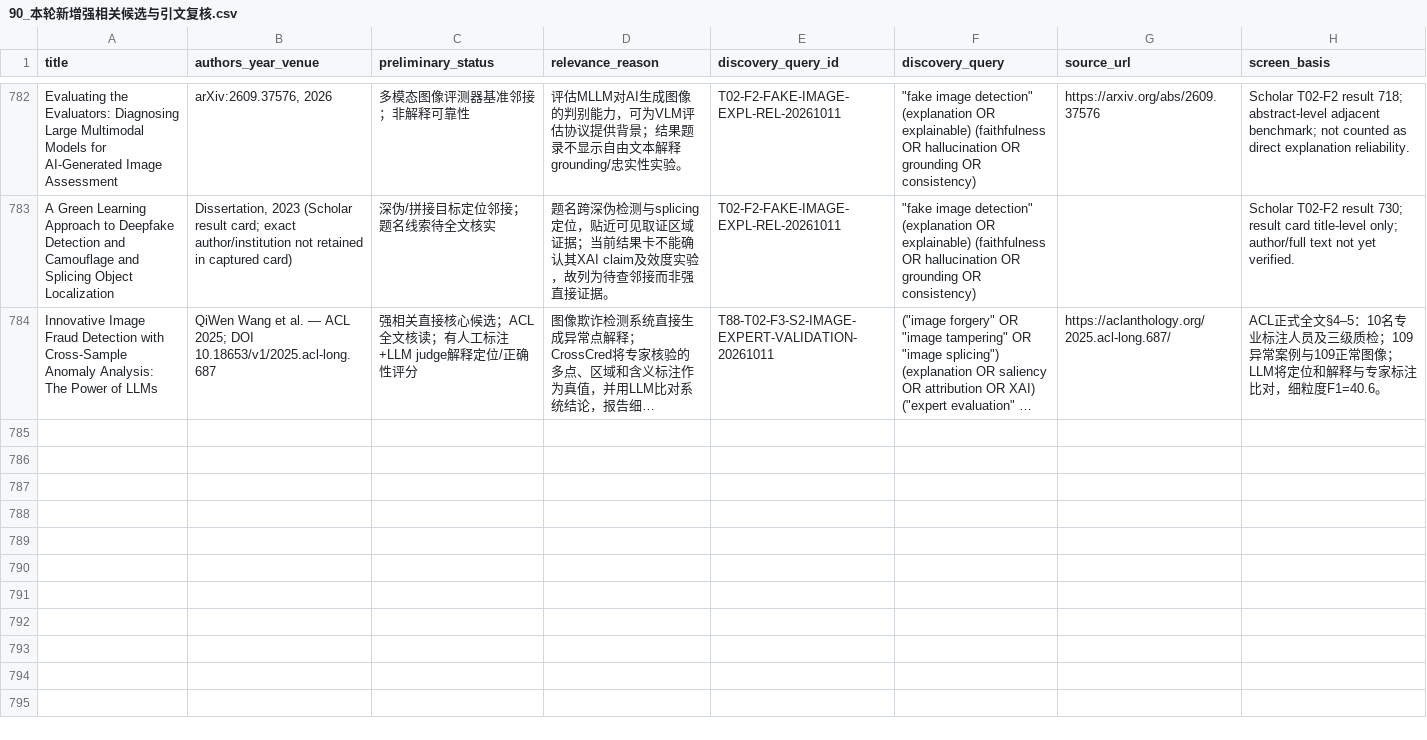
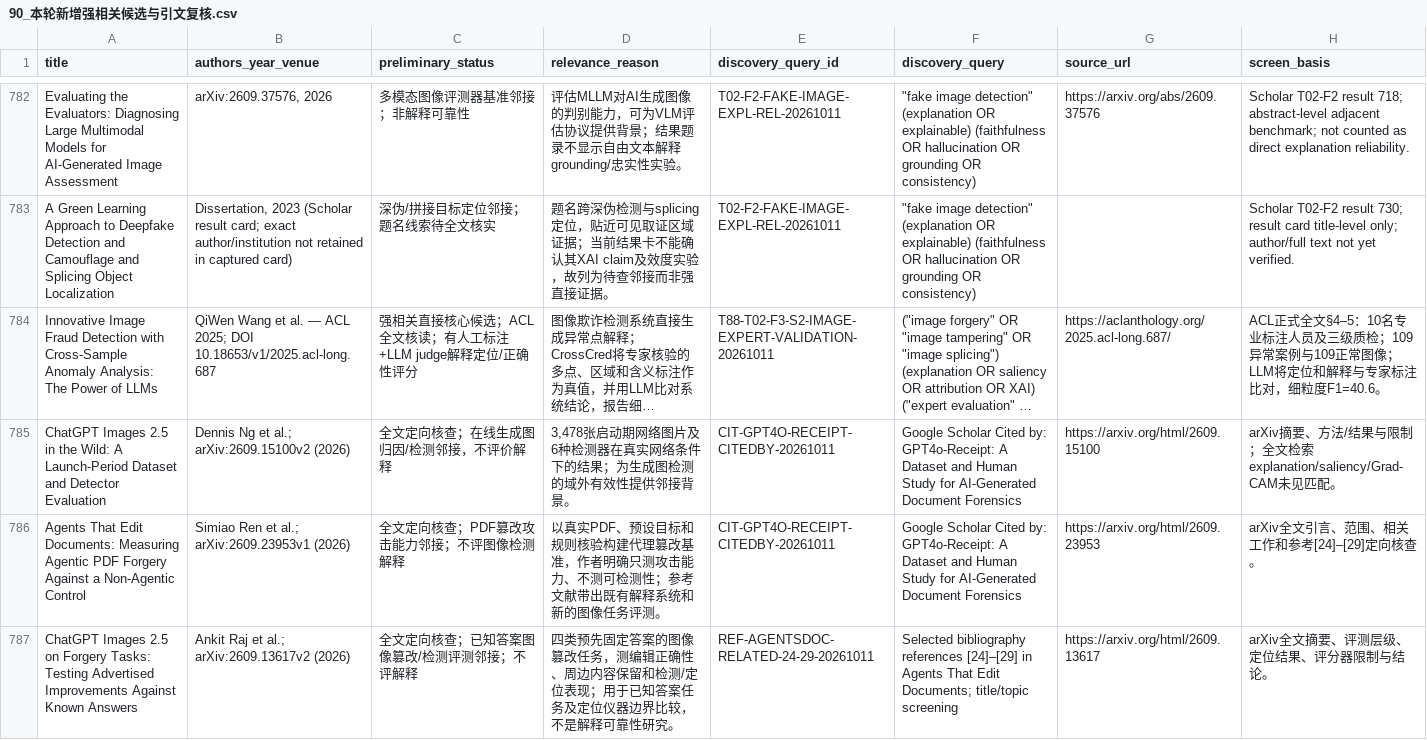
Before and after one commit to brodyZhao/my-research-project, a CSV file: outputs/图像鉴伪解释可靠性_重检_2026-10-05/90_本轮新增强相关候选与引文复核.csv, drawn as a sheet; only a part is shown, gaps mark what is left out; long unchanged cells end in …; the diff covers the shown part only; the diff names each change by its address in the sheet, - before the commit and + after, or states it on an @@ line.

Commit message:
Add ForeAgent reliability and citation screening checkpoint

```diff
--- a/outputs/图像鉴伪解释可靠性_重检_2026-10-05/90_本轮新增强相关候选与引文复核.csv
+++ b/outputs/图像鉴伪解释可靠性_重检_2026-10-05/90_本轮新增强相关候选与引文复核.csv
+row 785: ChatGPT Images 2.5 in the Wild: A Launch-Period Dataset and Detector Evaluation | Dennis Ng et al.; arXiv:2609.15100v2 (2026) | 全文定向核查；在线生成图归因/检测邻接，不评价解释 | 3,478张启动期网络图片及6种检测器在真实网络条件下的结果；为生成图检测的域外有效性提供邻接背景。 | CIT-GPT4O-RECEIPT-CITEDBY-20261011 | Google Scholar Cited by: GPT4o-Receipt: A Dataset and Human Study for AI-Generated Document Forensics | https://arxiv.org/html/2609.15100 | arXiv摘要、方法/结果与限制；全文检索explanation/saliency/Grad-CAM未见匹配。
+row 786: Agents That Edit Documents: Measuring Agentic PDF Forgery Against a Non-Agentic Control | Simiao Ren et al.; arXiv:2609.23953v1 (2026) | 全文定向核查；PDF篡改攻击能力邻接；不评图像检测解释 | 以真实PDF、预设目标和规则核验构建代理篡改基准，作者明确只测攻击能力、不测可检测性；参考文献带出既有解释系统和新的图像任务评测。 | CIT-GPT4O-RECEIPT-CITEDBY-20261011 | Google Scholar Cited by: GPT4o-Receipt: A Dataset and Human Study for AI-Generated Document Forensics | https://arxiv.org/html/2609.23953 | arXiv全文引言、范围、相关工作和参考[24]–[29]定向核查。
+row 787: ChatGPT Images 2.5 on Forgery Tasks: Testing Advertised Improvements Against Known Answers | Ankit Raj et al.; arXiv:2609.13617v2 (2026) | 全文定向核查；已知答案图像篡改/检测评测邻接；不评解释 | 四类预先固定答案的图像篡改任务，测编辑正确性、周边内容保留和检测/定位表现；用于已知答案任务及定位仪器边界比较，不是解释可靠性研究。 | REF-AGENTSDOC-RELATED-24-29-20261011 | Selected bibliography references [24]–[29] in Agents That Edit Documents; title/topic screening | https://arxiv.org/html/2609.13617 | arXiv全文摘要、评测层级、定位结果、评分器限制与结论。
```
Also changed, not shown: 2 added rows and 9 edited cells elsewhere in this file, outputs/图像鉴伪解释可靠性_重检_2026-10-05/112_本次阶段包_SHA256清单.csv, outputs/图像鉴伪解释可靠性_重检_2026-10-05/72_V2已复核强相关优先清单.csv, 4 other files.
